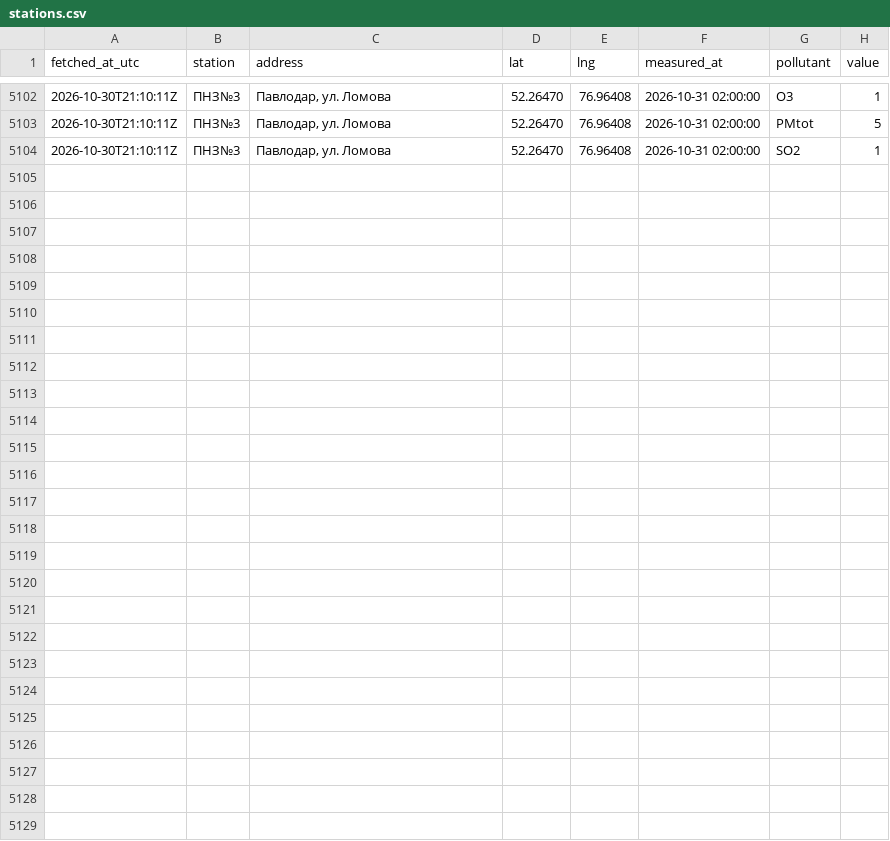
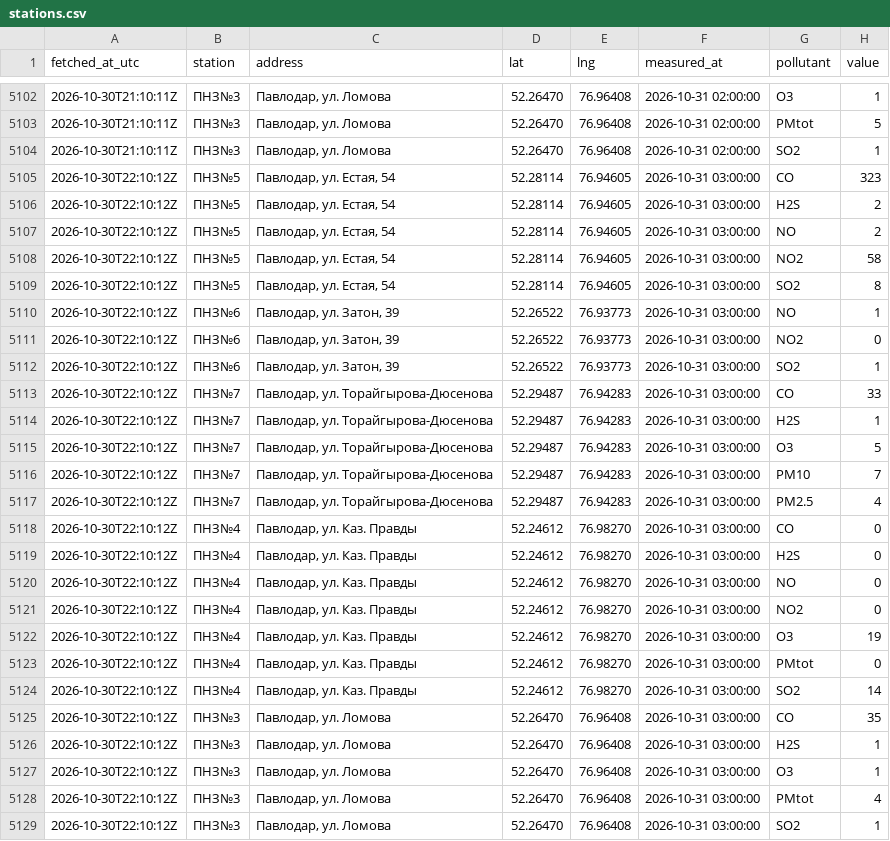
Before and after one commit to SanDav2011/atyrau-air, a CSV file: data/pavlodar/stations.csv, drawn as a sheet; only a part is shown, gaps mark what is left out.

```diff
--- a/data/pavlodar/stations.csv
+++ b/data/pavlodar/stations.csv
@@ -5104 +5104,26 @@
 2026-10-30T21:10:11Z,ПНЗ№3,"Павлодар, ул. Ломова",52.26470,76.96408,2026-10-31 02:00:00,SO2,1
+2026-10-30T22:10:12Z,ПНЗ№5,"Павлодар, ул. Естая, 54",52.28114,76.94605,2026-10-31 03:00:00,CO,323
+2026-10-30T22:10:12Z,ПНЗ№5,"Павлодар, ул. Естая, 54",52.28114,76.94605,2026-10-31 03:00:00,H2S,2
+2026-10-30T22:10:12Z,ПНЗ№5,"Павлодар, ул. Естая, 54",52.28114,76.94605,2026-10-31 03:00:00,NO,2
+2026-10-30T22:10:12Z,ПНЗ№5,"Павлодар, ул. Естая, 54",52.28114,76.94605,2026-10-31 03:00:00,NO2,58
+2026-10-30T22:10:12Z,ПНЗ№5,"Павлодар, ул. Естая, 54",52.28114,76.94605,2026-10-31 03:00:00,SO2,8
+2026-10-30T22:10:12Z,ПНЗ№6,"Павлодар, ул. Затон, 39",52.26522,76.93773,2026-10-31 03:00:00,NO,1
+2026-10-30T22:10:12Z,ПНЗ№6,"Павлодар, ул. Затон, 39",52.26522,76.93773,2026-10-31 03:00:00,NO2,0
+2026-10-30T22:10:12Z,ПНЗ№6,"Павлодар, ул. Затон, 39",52.26522,76.93773,2026-10-31 03:00:00,SO2,1
+2026-10-30T22:10:12Z,ПНЗ№7,"Павлодар, ул. Торайгырова-Дюсенова",52.29487,76.94283,2026-10-31 03:00:00,CO,33
+2026-10-30T22:10:12Z,ПНЗ№7,"Павлодар, ул. Торайгырова-Дюсенова",52.29487,76.94283,2026-10-31 03:00:00,H2S,1
+2026-10-30T22:10:12Z,ПНЗ№7,"Павлодар, ул. Торайгырова-Дюсенова",52.29487,76.94283,2026-10-31 03:00:00,O3,5
+2026-10-30T22:10:12Z,ПНЗ№7,"Павлодар, ул. Торайгырова-Дюсенова",52.29487,76.94283,2026-10-31 03:00:00,PM10,7
+2026-10-30T22:10:12Z,ПНЗ№7,"Павлодар, ул. Торайгырова-Дюсенова",52.29487,76.94283,2026-10-31 03:00:00,PM2.5,4
+2026-10-30T22:10:12Z,ПНЗ№4,"Павлодар, ул. Каз. Правды",52.24612,76.98270,2026-10-31 03:00:00,CO,0
+2026-10-30T22:10:12Z,ПНЗ№4,"Павлодар, ул. Каз. Правды",52.24612,76.98270,2026-10-31 03:00:00,H2S,0
+2026-10-30T22:10:12Z,ПНЗ№4,"Павлодар, ул. Каз. Правды",52.24612,76.98270,2026-10-31 03:00:00,NO,0
+2026-10-30T22:10:12Z,ПНЗ№4,"Павлодар, ул. Каз. Правды",52.24612,76.98270,2026-10-31 03:00:00,NO2,0
+2026-10-30T22:10:12Z,ПНЗ№4,"Павлодар, ул. Каз. Правды",52.24612,76.98270,2026-10-31 03:00:00,O3,19
+2026-10-30T22:10:12Z,ПНЗ№4,"Павлодар, ул. Каз. Правды",52.24612,76.98270,2026-10-31 03:00:00,PMtot,0
+2026-10-30T22:10:12Z,ПНЗ№4,"Павлодар, ул. Каз. Правды",52.24612,76.98270,2026-10-31 03:00:00,SO2,14
+2026-10-30T22:10:12Z,ПНЗ№3,"Павлодар, ул. Ломова",52.26470,76.96408,2026-10-31 03:00:00,CO,35
+2026-10-30T22:10:12Z,ПНЗ№3,"Павлодар, ул. Ломова",52.26470,76.96408,2026-10-31 03:00:00,H2S,1
+2026-10-30T22:10:12Z,ПНЗ№3,"Павлодар, ул. Ломова",52.26470,76.96408,2026-10-31 03:00:00,O3,1
+2026-10-30T22:10:12Z,ПНЗ№3,"Павлодар, ул. Ломова",52.26470,76.96408,2026-10-31 03:00:00,PMtot,4
+2026-10-30T22:10:12Z,ПНЗ№3,"Павлодар, ул. Ломова",52.26470,76.96408,2026-10-31 03:00:00,SO2,1
```
Also changed, not shown: data/aktobe/stations.csv, data/karaganda/stations.csv, 37 other files.
